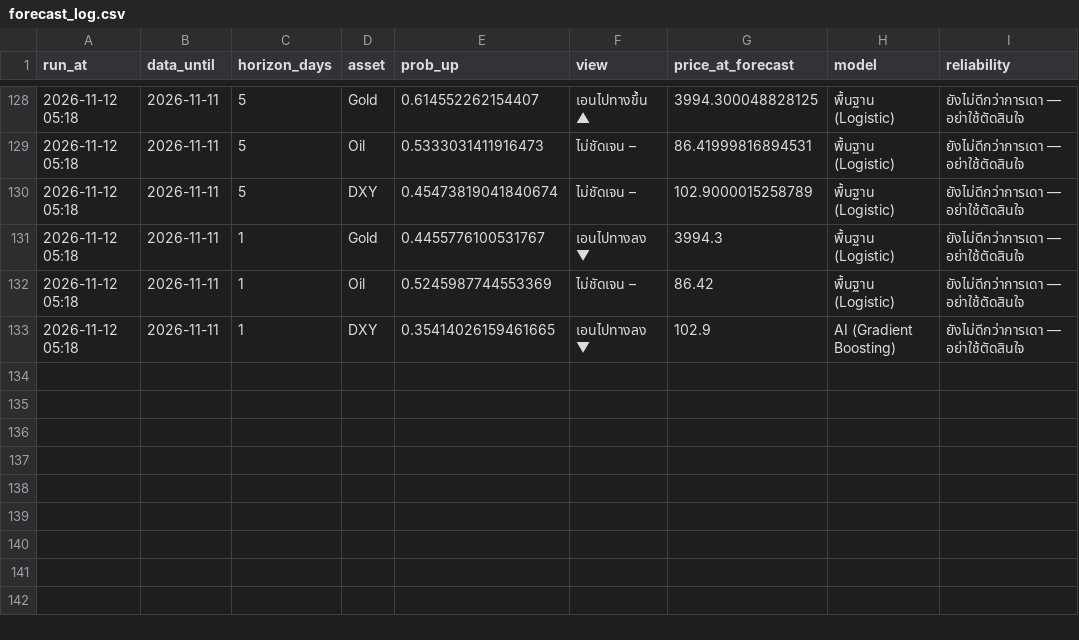
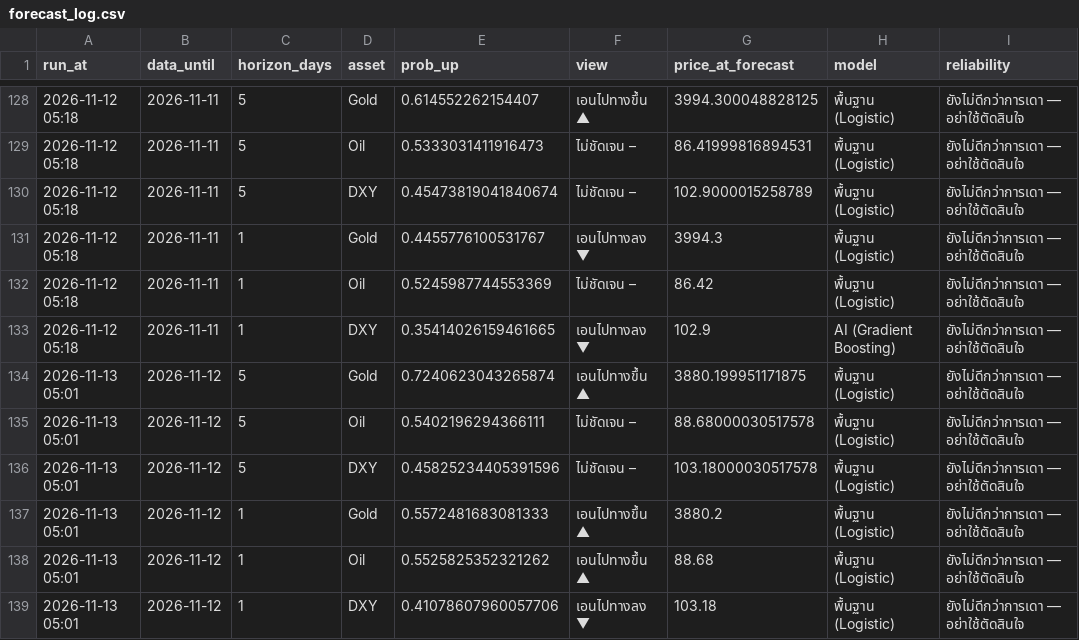
Before and after one commit to amonaipitf-ai/trading-ml, a CSV file: data/forecast_log.csv, drawn as a sheet; only a part is shown, gaps mark what is left out.

Commit message:
forecast 2026-11-12

```diff
--- a/data/forecast_log.csv
+++ b/data/forecast_log.csv
@@ -133 +133,7 @@ run_at,data_until,horizon_days,asset,prob_up,view,price_at_forecast,model,reliab
 2026-11-12 05:18,2026-11-11,1,DXY,0.35414026159461665,เอนไปทางลง ▼,102.9,AI (Gradient Boosting),ยังไม่ดีกว่าการเดา — อย่าใช้ตัดสินใจ
+2026-11-13 05:01,2026-11-12,5,Gold,0.7240623043265874,เอนไปทางขึ้น ▲,3880.199951171875,พื้นฐาน (Logistic),ยังไม่ดีกว่าการเดา — อย่าใช้ตัดสินใจ
+2026-11-13 05:01,2026-11-12,5,Oil,0.5402196294366111,ไม่ชัดเจน –,88.68000030517578,พื้นฐาน (Logistic),ยังไม่ดีกว่าการเดา — อย่าใช้ตัดสินใจ
+2026-11-13 05:01,2026-11-12,5,DXY,0.45825234405391596,ไม่ชัดเจน –,103.18000030517578,พื้นฐาน (Logistic),ยังไม่ดีกว่าการเดา — อย่าใช้ตัดสินใจ
+2026-11-13 05:01,2026-11-12,1,Gold,0.5572481683081333,เอนไปทางขึ้น ▲,3880.2,พื้นฐาน (Logistic),ยังไม่ดีกว่าการเดา — อย่าใช้ตัดสินใจ
+2026-11-13 05:01,2026-11-12,1,Oil,0.5525825352321262,เอนไปทางขึ้น ▲,88.68,พื้นฐาน (Logistic),ยังไม่ดีกว่าการเดา — อย่าใช้ตัดสินใจ
+2026-11-13 05:01,2026-11-12,1,DXY,0.41078607960057706,เอนไปทางลง ▼,103.18,พื้นฐาน (Logistic),ยังไม่ดีกว่าการเดา — อย่าใช้ตัดสินใจ
```
Also changed, not shown: data/prices.csv, output/backtest_results_h1.csv, 15 other files.
